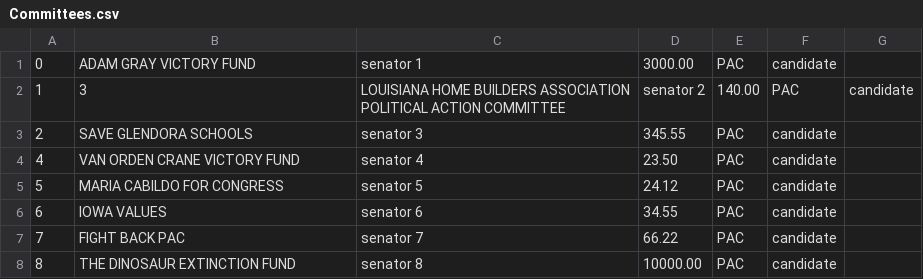
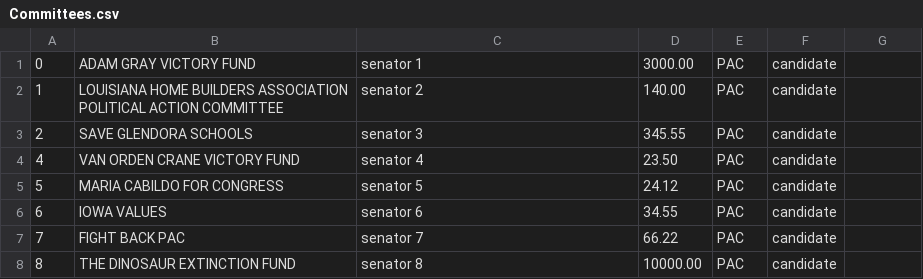
Before and after one commit to ameyasr24/cs-316-project, a CSV file: mini-amazon-skeleton/db/data/Committees.csv, drawn as a sheet.

Commit message:
trying to figure out committees

```diff
--- a/mini-amazon-skeleton/db/data/Committees.csv
+++ b/mini-amazon-skeleton/db/data/Committees.csv
@@ -1,3 +1,3 @@
 0,ADAM GRAY VICTORY FUND,senator 1,3000.00,PAC,candidate
-1,3,LOUISIANA HOME BUILDERS ASSOCIATION POLITICAL ACTION COMMITTEE,senator 2,140.00,PAC,candidate
+1,LOUISIANA HOME BUILDERS ASSOCIATION POLITICAL ACTION COMMITTEE,senator 2,140.00,PAC,candidate
 2,SAVE GLENDORA SCHOOLS,senator 3,345.55,PAC,candidate
```
Also changed, not shown: 8 other files.
